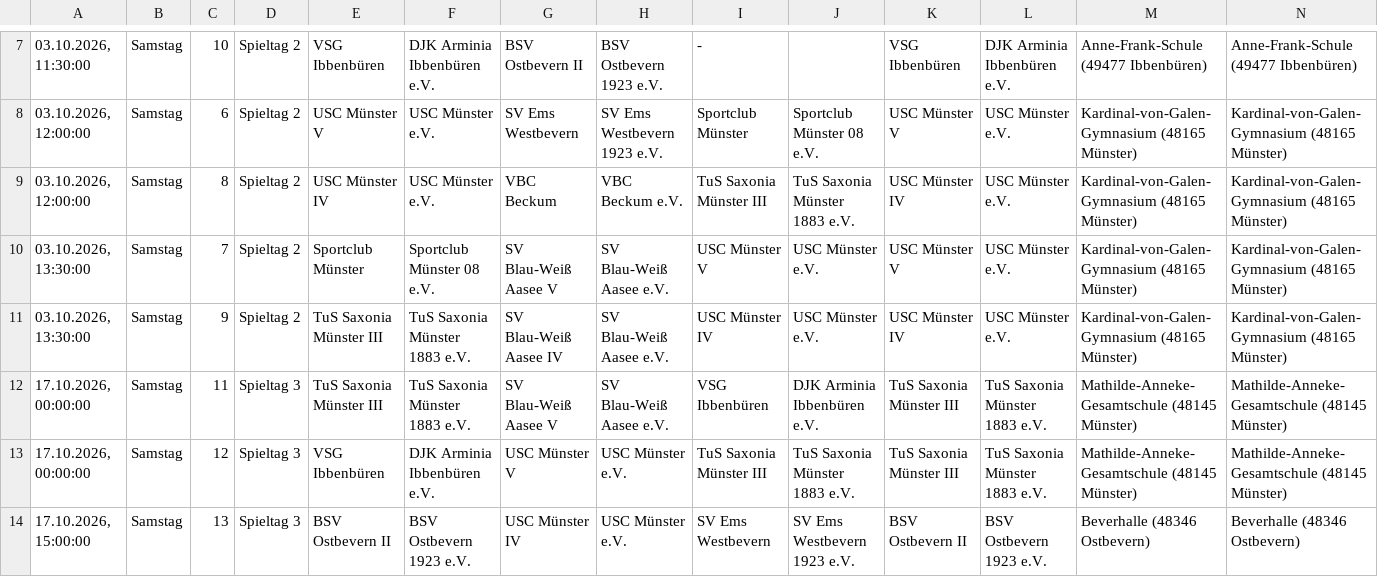
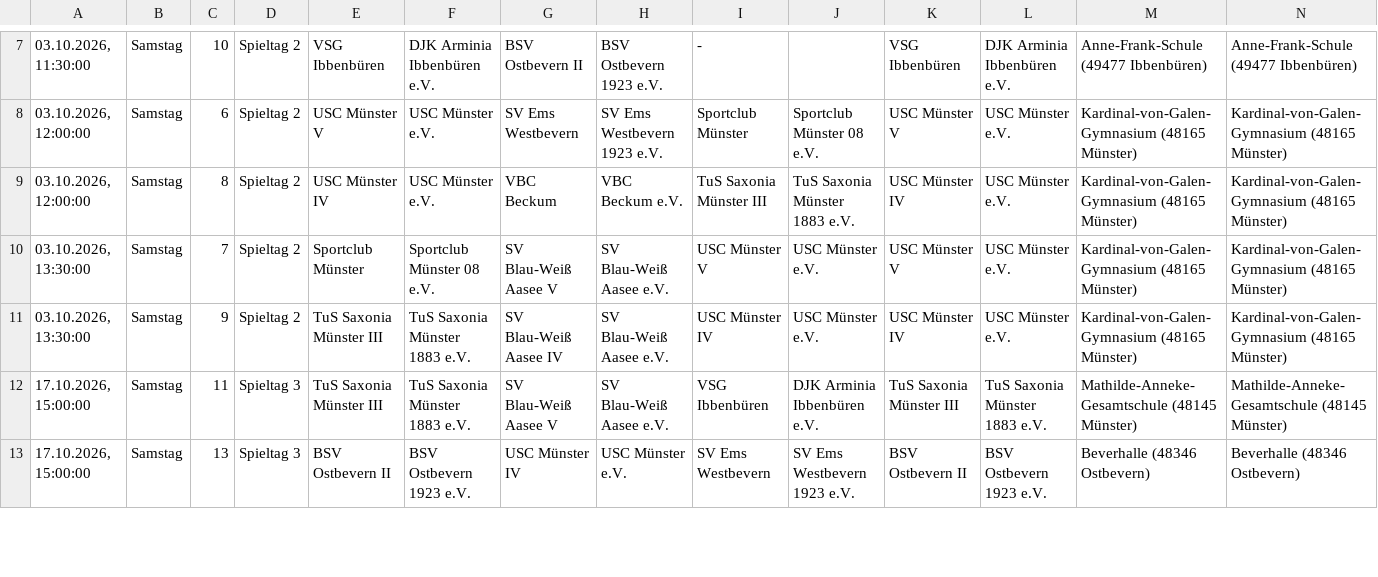
Before and after one commit to uscmuenster/USC-Spielplaene2526, a CSV file: csvdata/Spielplan_Bezirksliga_14_Frauen.csv, drawn as a sheet; only a part is shown, gaps mark what is left out; removed rows and columns are numbered as before the commit, all else as after; rows hold the shown columns only; the diff covers the shown part only; the diff names each change by its address in the sheet, - before the commit and + after, or states it on an @@ line.

```diff
--- a/csvdata/Spielplan_Bezirksliga_14_Frauen.csv
+++ b/csvdata/Spielplan_Bezirksliga_14_Frauen.csv
-A12: 17.10.2026, 00:00:00
+A12: 17.10.2026, 15:00:00
-row 13: 17.10.2026, 00:00:00 | Samstag | 12 | Spieltag 3 | VSG Ibbenbüren | DJK Arminia Ibbenbüren e.V. | USC Münster V | USC Münster e.V. | TuS Saxonia Münster III | TuS Saxonia Münster 1883 e.V. | TuS Saxonia Münster III | TuS Saxonia Münster 1883 e.V. | Mathilde-Anneke-Gesamtschule (48145 Münster) | Mathilde-Anneke-Gesamtschule (48145 Münster)
```
Also changed, not shown: 5 added rows, 4 removed rows and 7 edited cells elsewhere in this file, csvdata/Spielplan_Oberliga_2_Frauen.csv.
